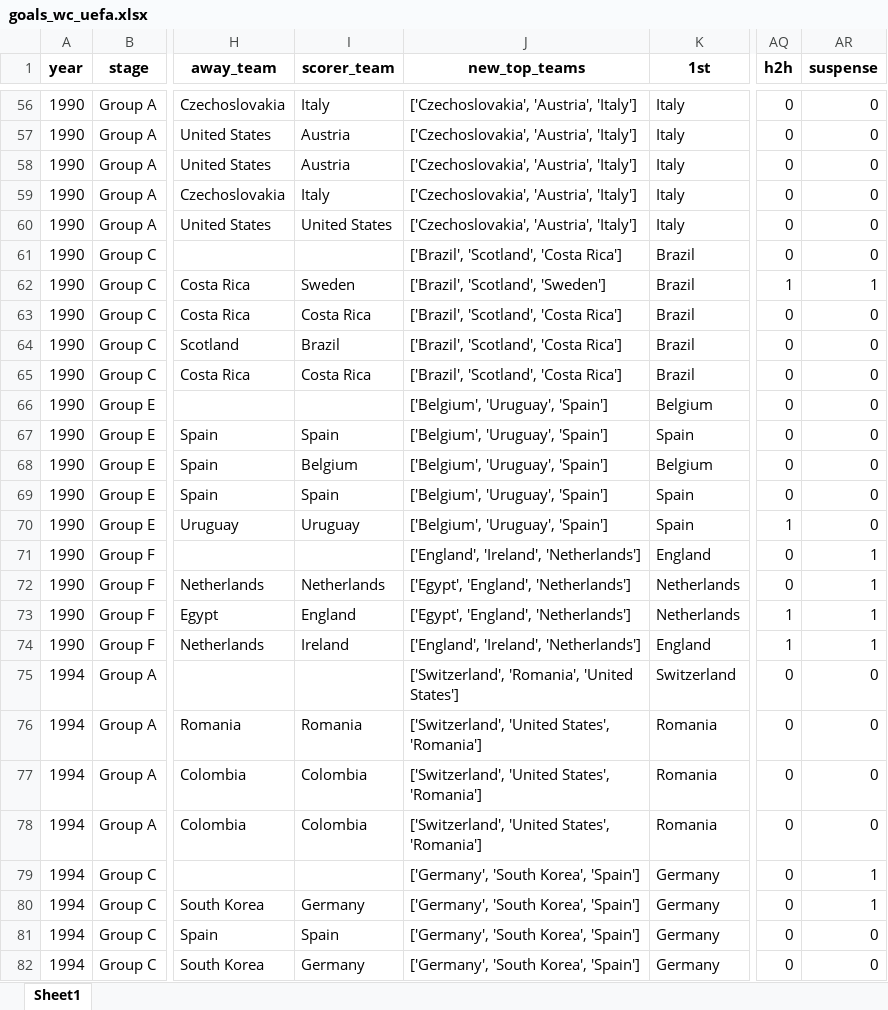
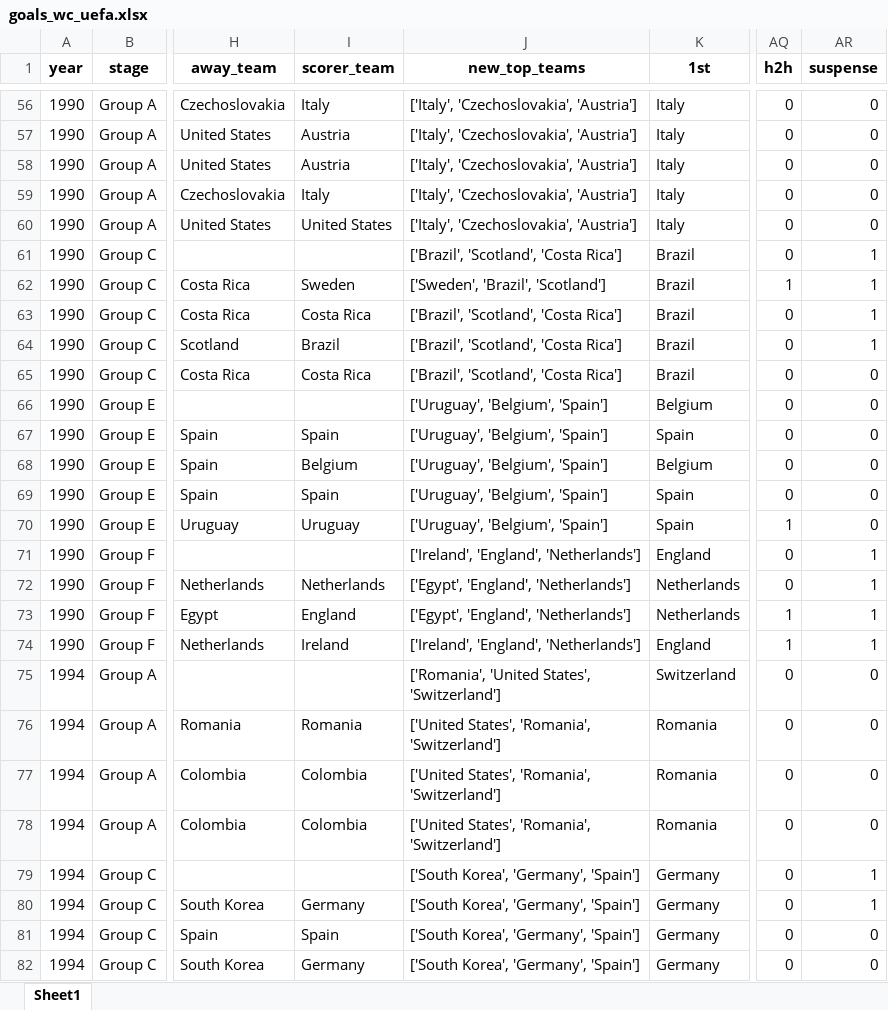
Before and after one commit to AEGDDI/tiebreak_wc, an Excel workbook: data/out/wiki/men/uefa/wc/goals_wc_uefa.xlsx, sheet Sheet1, drawn as a sheet; only a part is shown, gaps mark what is left out; values as stored, in another font and other column widths than the file's, no borders; the diff covers the shown part only; the diff names each change by its address in the sheet, - before the commit and + after, or states it on an @@ line.

```diff
--- a/data/out/wiki/men/uefa/wc/goals_wc_uefa.xlsx (sheet Sheet1)
+++ b/data/out/wiki/men/uefa/wc/goals_wc_uefa.xlsx (sheet Sheet1)
-J56:J60 (new_top_teams): ['Czechoslovakia', 'Austria', 'Italy']
+J56:J60 (new_top_teams): ['Italy', 'Czechoslovakia', 'Austria']
-AR61 (suspense): 0
+AR61 (suspense): 1
-J62 (new_top_teams): ['Brazil', 'Scotland', 'Sweden']
+J62 (new_top_teams): ['Sweden', 'Brazil', 'Scotland']
-AR63:AR64 (suspense): 0
+AR63:AR64 (suspense): 1
-J66:J70 (new_top_teams): ['Belgium', 'Uruguay', 'Spain']
+J66:J70 (new_top_teams): ['Uruguay', 'Belgium', 'Spain']
-J71 (new_top_teams): ['England', 'Ireland', 'Netherlands']
+J71 (new_top_teams): ['Ireland', 'England', 'Netherlands']
-J74 (new_top_teams): ['England', 'Ireland', 'Netherlands']
+J74 (new_top_teams): ['Ireland', 'England', 'Netherlands']
-J75 (new_top_teams): ['Switzerland', 'Romania', 'United States']
+J75 (new_top_teams): ['Romania', 'United States', 'Switzerland']
-J76:J78 (new_top_teams): ['Switzerland', 'United States', 'Romania']
+J76:J78 (new_top_teams): ['United States', 'Romania', 'Switzerland']
-J79:J82 (new_top_teams): ['Germany', 'South Korea', 'Spain']
+J79:J82 (new_top_teams): ['South Korea', 'Germany', 'Spain']
```
Also changed, not shown: 222 edited cells elsewhere in this sheet, data/out/wiki/men/uefa/wc/before_last_wc_uefa.xlsx, data/out/wiki/men/uefa/wc/mbm_wc_uefa.xlsx, 3 other files.
